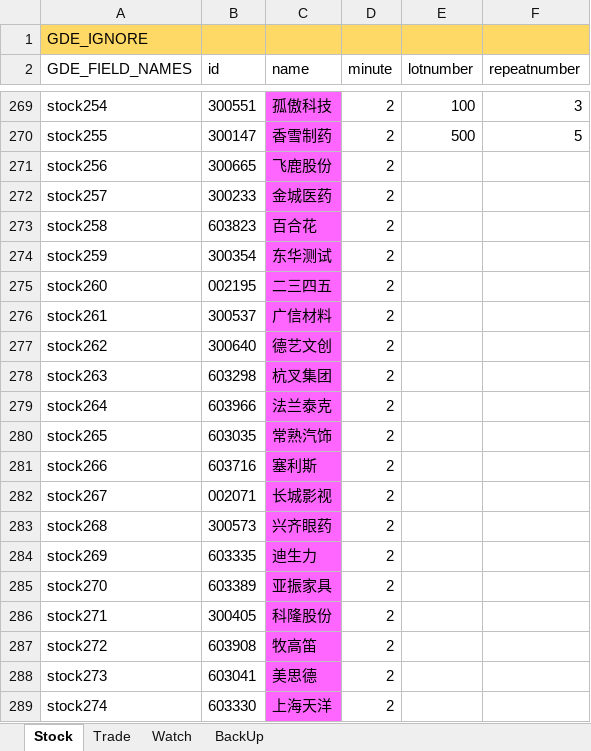
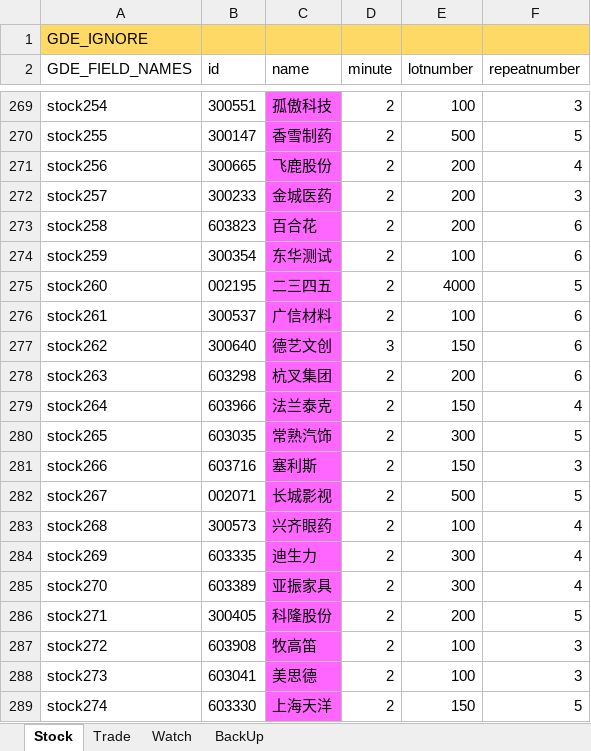
Before and after one commit to zsdarkblue/TradeStation_ContinuousTrade, an Excel workbook: stock.xlsx, sheet Stock, drawn as a sheet; only a part is shown, gaps mark what is left out; values as stored, in another font and other column widths than the file's, no borders; the diff names each change by its address in the sheet, - before the commit and + after, or states it on an @@ line.

Commit message:
fix data

```diff
--- a/stock.xlsx (sheet Stock)
+++ b/stock.xlsx (sheet Stock)
-E271:E273 (lotnumber): (empty)
+E271:E273 (lotnumber): 200
-F271 (repeatnumber): (empty)
+F271 (repeatnumber): 4
-F272 (repeatnumber): (empty)
+F272 (repeatnumber): 3
-F273:F274 (repeatnumber): (empty)
+F273:F274 (repeatnumber): 6
-E274 (lotnumber): (empty)
+E274 (lotnumber): 100
-E275 (lotnumber): (empty)
+E275 (lotnumber): 4000
-F275 (repeatnumber): (empty)
+F275 (repeatnumber): 5
-E276 (lotnumber): (empty)
+E276 (lotnumber): 100
-F276:F278 (repeatnumber): (empty)
+F276:F278 (repeatnumber): 6
-D277 (minute): 2
+D277 (minute): 3
-E277 (lotnumber): (empty)
+E277 (lotnumber): 150
-E278 (lotnumber): (empty)
+E278 (lotnumber): 200
-E279 (lotnumber): (empty)
+E279 (lotnumber): 150
-F279 (repeatnumber): (empty)
+F279 (repeatnumber): 4
-E280 (lotnumber): (empty)
+E280 (lotnumber): 300
-F280 (repeatnumber): (empty)
+F280 (repeatnumber): 5
-E281 (lotnumber): (empty)
+E281 (lotnumber): 150
-F281 (repeatnumber): (empty)
+F281 (repeatnumber): 3
-E282 (lotnumber): (empty)
+E282 (lotnumber): 500
-F282 (repeatnumber): (empty)
+F282 (repeatnumber): 5
-E283 (lotnumber): (empty)
+E283 (lotnumber): 100
-F283:F285 (repeatnumber): (empty)
+F283:F285 (repeatnumber): 4
-E284:E285 (lotnumber): (empty)
+E284:E285 (lotnumber): 300
-E286 (lotnumber): (empty)
+E286 (lotnumber): 200
-F286 (repeatnumber): (empty)
+F286 (repeatnumber): 5
-E287:E288 (lotnumber): (empty)
+E287:E288 (lotnumber): 100
-F287:F288 (repeatnumber): (empty)
+F287:F288 (repeatnumber): 3
-E289 (lotnumber): (empty)
+E289 (lotnumber): 150
-F289 (repeatnumber): (empty)
+F289 (repeatnumber): 5
```
Also changed, not shown: 2 other files.
